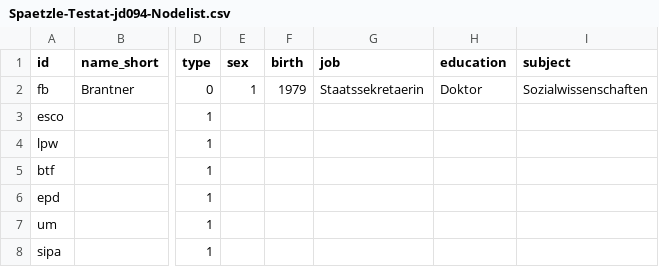
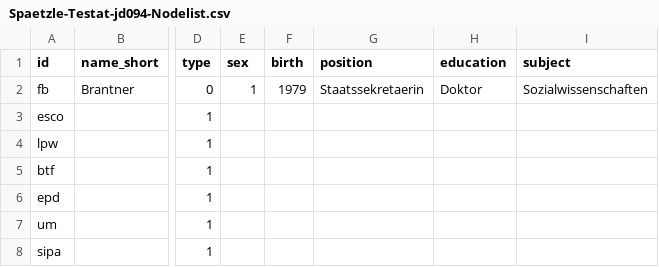
Before and after one commit to jd094/spaetzle, a CSV file: Spaetzle-Testat-jd094-Nodelist.csv, drawn as a sheet; only a part is shown, gaps mark what is left out; the diff names each change by its address in the sheet, - before the commit and + after, or states it on an @@ line.

Commit message:
Update Spaetzle-Testat-jd094-Nodelist.csv

```diff
--- a/Spaetzle-Testat-jd094-Nodelist.csv
+++ b/Spaetzle-Testat-jd094-Nodelist.csv
-G1: job
+G1: position
```
